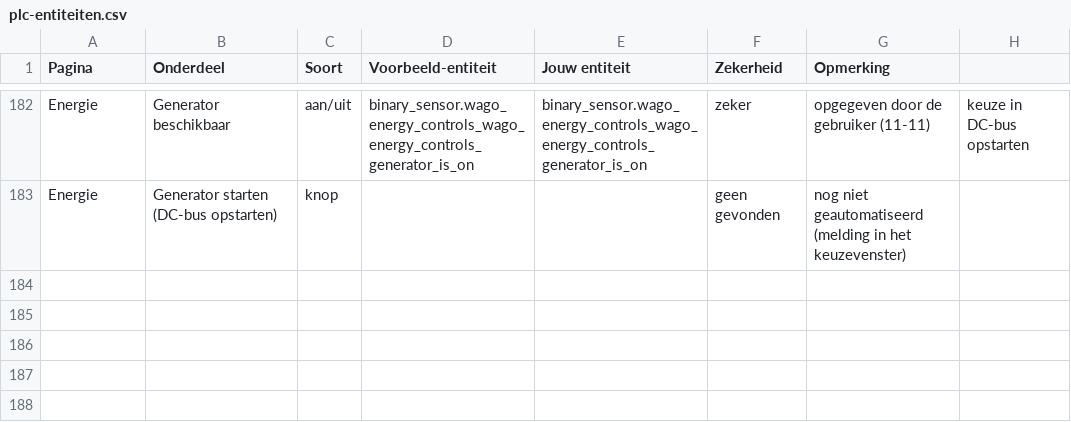
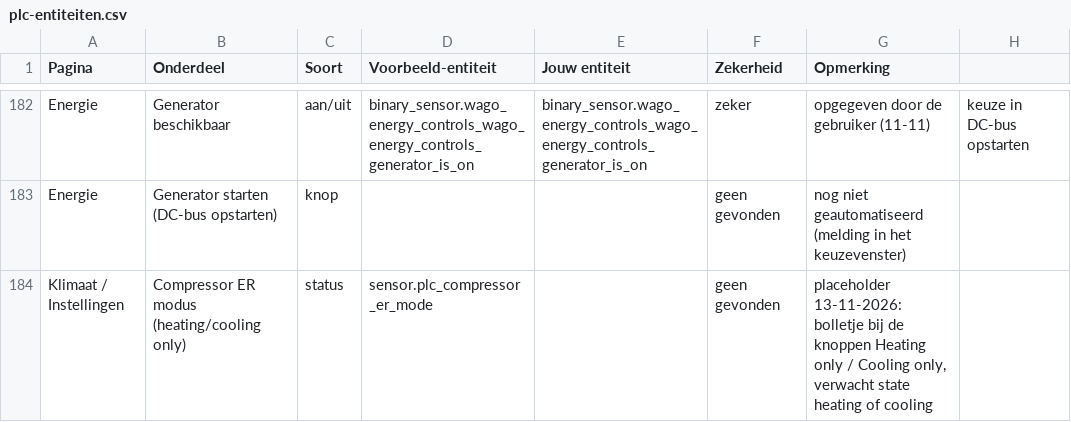
Before and after one commit to Shipborn/shipborn-panel-card, a CSV file: examples/plc-entiteiten.csv, drawn as a sheet; only a part is shown, gaps mark what is left out; the diff names each change by its address in the sheet, - before the commit and + after, or states it on an @@ line.

```diff
--- a/examples/plc-entiteiten.csv
+++ b/examples/plc-entiteiten.csv
+row 184: Klimaat / Instellingen | Compressor ER modus (heating/cooling only) | status | sensor.plc_compressor_er_mode |  | geen gevonden | placeholder 13-11-2026: bolletje bij de knoppen Heating only / Cooling only, verwacht state heating of cooling
```
Also changed, not shown: 3 other files.
